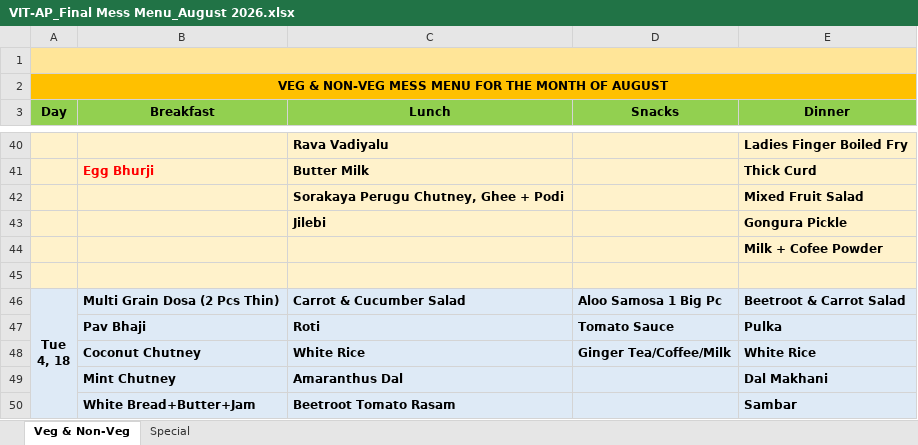
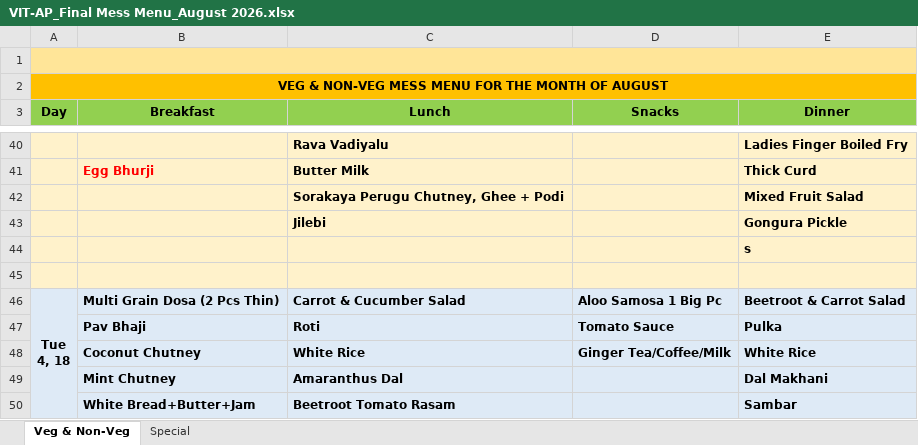
Before and after one commit to Soilad/VITAP-Menu, an Excel workbook: py/VIT-AP_Final Mess Menu_August 2026.xlsx, sheet Veg & Non-Veg, drawn as a sheet; only a part is shown, gaps mark what is left out; values as stored, in another font and other column widths than the file's, no borders; charts and pictures not drawn; the diff names each change by its address in the sheet, - before the commit and + after, or states it on an @@ line.

```diff
--- a/py/VIT-AP_Final Mess Menu_August 2026.xlsx (sheet Veg & Non-Veg)
+++ b/py/VIT-AP_Final Mess Menu_August 2026.xlsx (sheet Veg & Non-Veg)
-E44 (Dinner): Milk + Cofee Powder
+E44 (Dinner): s
```
Also changed, not shown: charts or pictures, 1 other file.
